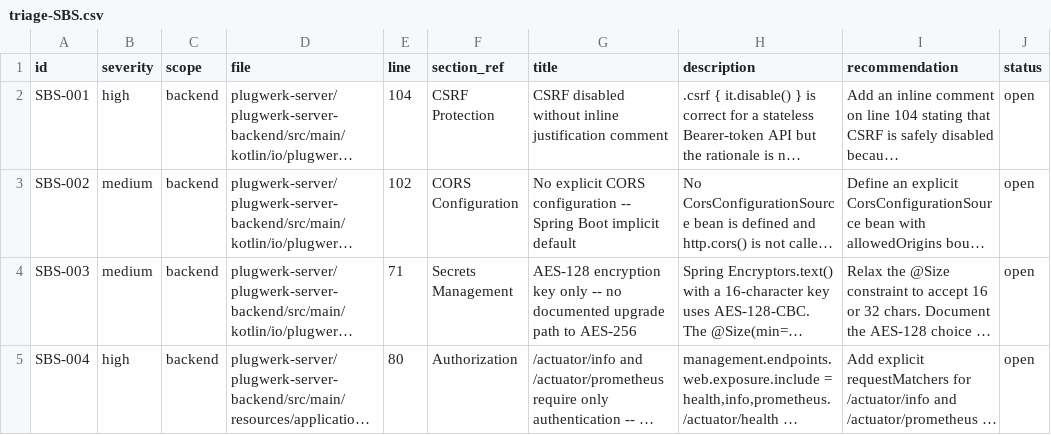
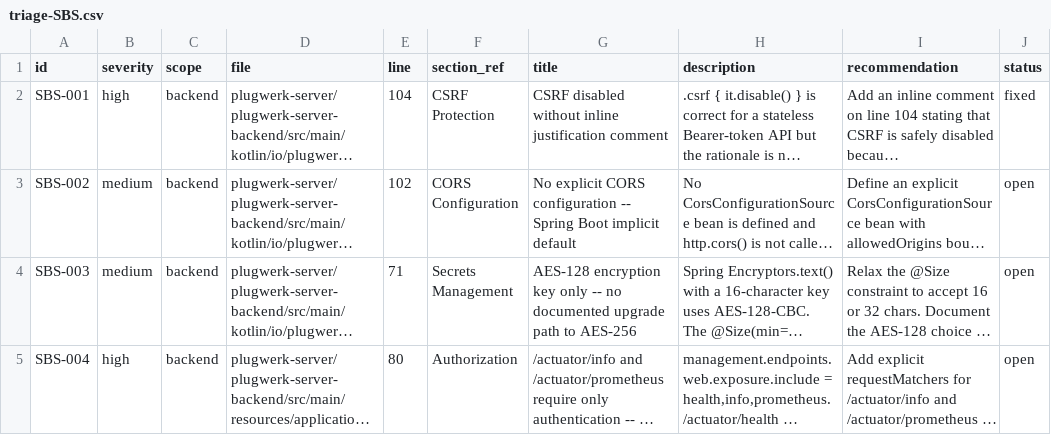
Before and after one commit to plugwerk/plugwerk, a CSV file: docs/audits/1.0.0-beta.1-artifacts/triage-SBS.csv, drawn as a sheet; only a part is shown; long unchanged cells end in …; the diff names each change by its address in the sheet, - before the commit and + after, or states it on an @@ line.

Commit message:
docs(security): document CSRF disable rationale (#261)
Closes #261. Audit finding H-11 / SBS-001: the `.csrf { it.disable() }`
call in SecurityConfiguration.securityFilterChain had no inline
justification. The call is correct for the current stateless-JWT,
no-cookie-auth architecture, but a future reviewer cannot verify that
without tracing the whole filter chain.

- Inline comment above the disable call records the four conditions
  that make CSRF disable safe today (stateless session policy, Bearer
  credentials only, no cookie-based auth, OIDC state/nonce), and names
  the specific trigger that must re-enable it (any path that introduces
  cookie auth — most realistically #294 / H-08, moving JWT out of
  localStorage into a cookie).
- ADR-0020 records the full decision, conditions, and revisit triggers.
  SameSite=Strict cookies are explicitly called out as NOT a full
  replacement for CSRF tokens if #294 lands.
- Flip SBS-001 triage row open -> fixed.

No behaviour change — comment + ADR only.

```diff
--- a/docs/audits/1.0.0-beta.1-artifacts/triage-SBS.csv
+++ b/docs/audits/1.0.0-beta.1-artifacts/triage-SBS.csv
-J2 (status): open
+J2 (status): fixed
```
Also changed, not shown: 2 other files.
